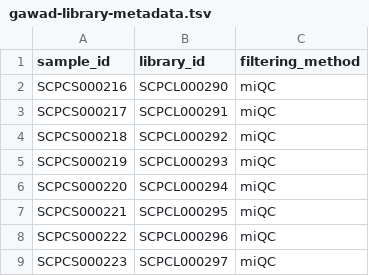
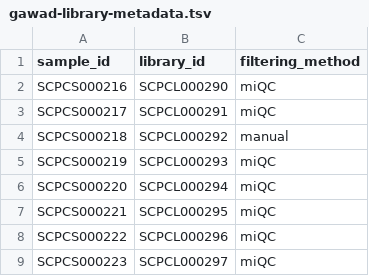
Before and after one commit to AlexsLemonade/scpca-downstream-analyses, a TSV file: project-metadata/gawad-library-metadata.tsv, drawn as a sheet; only a part is shown.

Commit message:
fix errors in manual filtering

```diff
--- a/project-metadata/gawad-library-metadata.tsv
+++ b/project-metadata/gawad-library-metadata.tsv
@@ -3,3 +3,3 @@ SCPCS000216	SCPCL000290	miQC
 SCPCS000217	SCPCL000291	miQC
-SCPCS000218	SCPCL000292	miQC
+SCPCS000218	SCPCL000292	manual
 SCPCS000219	SCPCL000293	miQC
```
Also changed, not shown: 1 other file.
